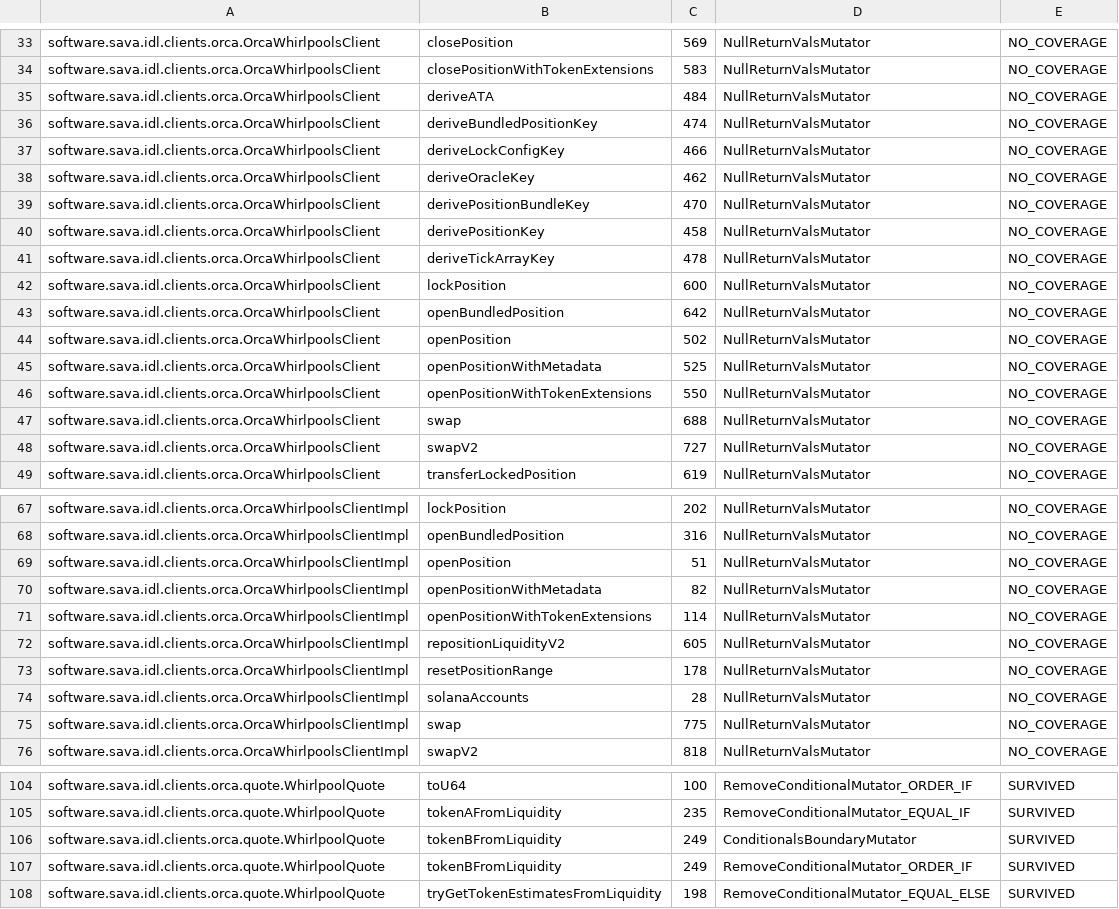
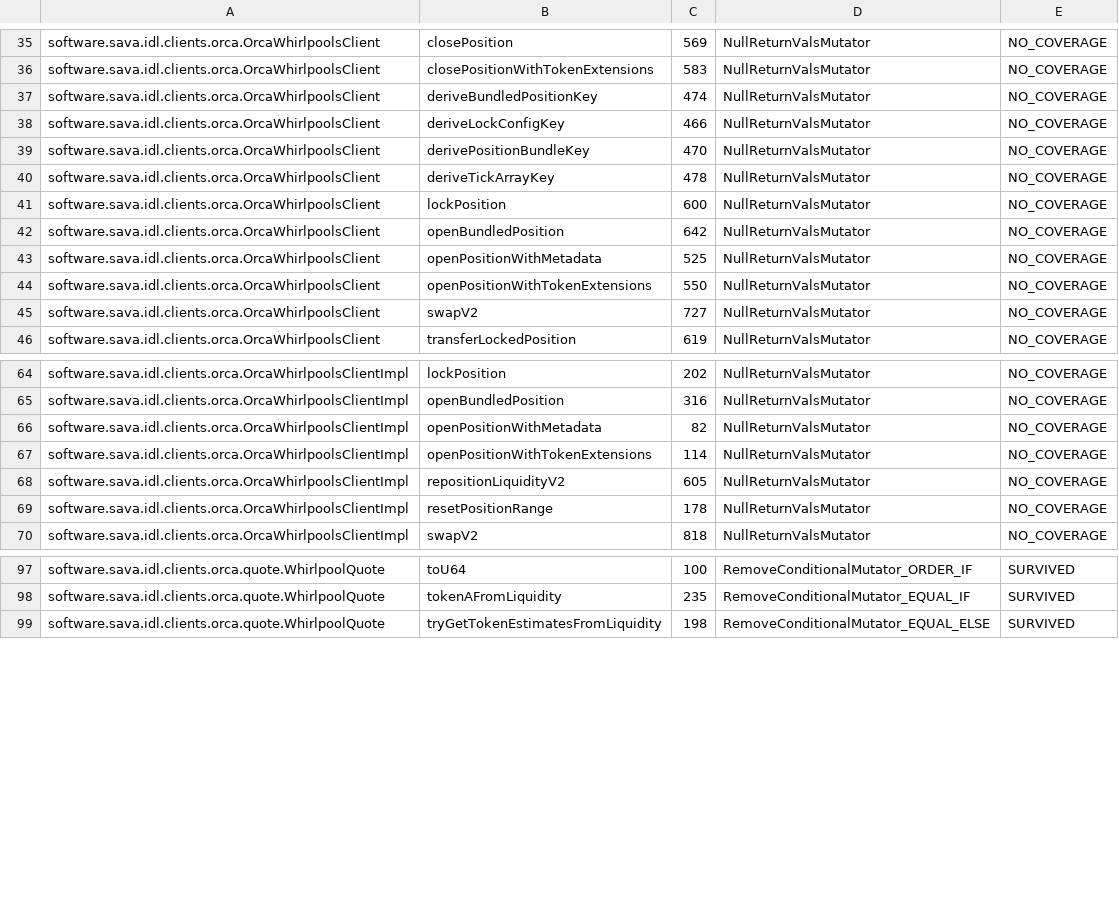
Before and after one commit to sava-software/idl-clients, a CSV file: idl-clients-bundle/config/pitest/orca-accepted.csv, drawn as a sheet; only a part is shown, gaps mark what is left out; the diff covers the shown part only.

```diff
--- a/idl-clients-bundle/config/pitest/orca-accepted.csv
+++ b/idl-clients-bundle/config/pitest/orca-accepted.csv
@@ -34,8 +36,5 @@ software.sava.idl.clients.orca.OrcaWhirlpoolsClient,closePosition,569,NullReturn
 software.sava.idl.clients.orca.OrcaWhirlpoolsClient,closePositionWithTokenExtensions,583,NullReturnValsMutator,NO_COVERAGE
-software.sava.idl.clients.orca.OrcaWhirlpoolsClient,deriveATA,484,NullReturnValsMutator,NO_COVERAGE
 software.sava.idl.clients.orca.OrcaWhirlpoolsClient,deriveBundledPositionKey,474,NullReturnValsMutator,NO_COVERAGE
 software.sava.idl.clients.orca.OrcaWhirlpoolsClient,deriveLockConfigKey,466,NullReturnValsMutator,NO_COVERAGE
-software.sava.idl.clients.orca.OrcaWhirlpoolsClient,deriveOracleKey,462,NullReturnValsMutator,NO_COVERAGE
 software.sava.idl.clients.orca.OrcaWhirlpoolsClient,derivePositionBundleKey,470,NullReturnValsMutator,NO_COVERAGE
-software.sava.idl.clients.orca.OrcaWhirlpoolsClient,derivePositionKey,458,NullReturnValsMutator,NO_COVERAGE
 software.sava.idl.clients.orca.OrcaWhirlpoolsClient,deriveTickArrayKey,478,NullReturnValsMutator,NO_COVERAGE
@@ -43,6 +42,4 @@ software.sava.idl.clients.orca.OrcaWhirlpoolsClient,lockPosition,600,NullReturnV
 software.sava.idl.clients.orca.OrcaWhirlpoolsClient,openBundledPosition,642,NullReturnValsMutator,NO_COVERAGE
-software.sava.idl.clients.orca.OrcaWhirlpoolsClient,openPosition,502,NullReturnValsMutator,NO_COVERAGE
 software.sava.idl.clients.orca.OrcaWhirlpoolsClient,openPositionWithMetadata,525,NullReturnValsMutator,NO_COVERAGE
 software.sava.idl.clients.orca.OrcaWhirlpoolsClient,openPositionWithTokenExtensions,550,NullReturnValsMutator,NO_COVERAGE
-software.sava.idl.clients.orca.OrcaWhirlpoolsClient,swap,688,NullReturnValsMutator,NO_COVERAGE
 software.sava.idl.clients.orca.OrcaWhirlpoolsClient,swapV2,727,NullReturnValsMutator,NO_COVERAGE
@@ -68,3 +65,2 @@ software.sava.idl.clients.orca.OrcaWhirlpoolsClientImpl,lockPosition,202,NullRet
 software.sava.idl.clients.orca.OrcaWhirlpoolsClientImpl,openBundledPosition,316,NullReturnValsMutator,NO_COVERAGE
-software.sava.idl.clients.orca.OrcaWhirlpoolsClientImpl,openPosition,51,NullReturnValsMutator,NO_COVERAGE
 software.sava.idl.clients.orca.OrcaWhirlpoolsClientImpl,openPositionWithMetadata,82,NullReturnValsMutator,NO_COVERAGE
@@ -73,4 +69,2 @@ software.sava.idl.clients.orca.OrcaWhirlpoolsClientImpl,repositionLiquidityV2,60
 software.sava.idl.clients.orca.OrcaWhirlpoolsClientImpl,resetPositionRange,178,NullReturnValsMutator,NO_COVERAGE
-software.sava.idl.clients.orca.OrcaWhirlpoolsClientImpl,solanaAccounts,28,NullReturnValsMutator,NO_COVERAGE
-software.sava.idl.clients.orca.OrcaWhirlpoolsClientImpl,swap,775,NullReturnValsMutator,NO_COVERAGE
 software.sava.idl.clients.orca.OrcaWhirlpoolsClientImpl,swapV2,818,NullReturnValsMutator,NO_COVERAGE
@@ -105,4 +98,2 @@ software.sava.idl.clients.orca.quote.WhirlpoolQuote,toU64,100,RemoveConditionalM
 software.sava.idl.clients.orca.quote.WhirlpoolQuote,tokenAFromLiquidity,235,RemoveConditionalMutator_EQUAL_IF,SURVIVED
-software.sava.idl.clients.orca.quote.WhirlpoolQuote,tokenBFromLiquidity,249,ConditionalsBoundaryMutator,SURVIVED
-software.sava.idl.clients.orca.quote.WhirlpoolQuote,tokenBFromLiquidity,249,RemoveConditionalMutator_ORDER_IF,SURVIVED
 software.sava.idl.clients.orca.quote.WhirlpoolQuote,tryGetTokenEstimatesFromLiquidity,198,RemoveConditionalMutator_EQUAL_ELSE,SURVIVED
```
Also changed, not shown: 2 added rows and 1 removed row elsewhere in this file, 11 other files.
